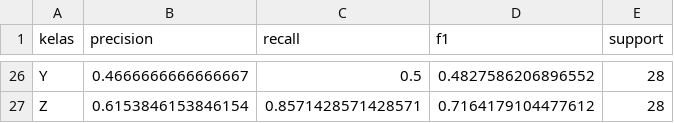
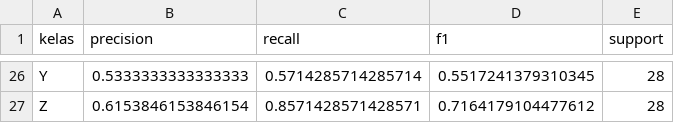
Before and after one commit to loeychanpy/Bisindo-cv, a CSV file: results/transfer/v3_head/per_class_test.csv, drawn as a sheet; only a part is shown, gaps mark what is left out; the diff covers the shown part only; the diff names each change by its address in the sheet, - before the commit and + after, or states it on an @@ line.

```diff
--- a/results/transfer/v3_head/per_class_test.csv
+++ b/results/transfer/v3_head/per_class_test.csv
-B26 (precision): 0.4666666666666667
+B26 (precision): 0.5333333333333333
-C26 (recall): 0.5
+C26 (recall): 0.5714285714285714
-D26 (f1): 0.4827586206896552
+D26 (f1): 0.5517241379310345
```
Also changed, not shown: 62 edited cells elsewhere in this file, results/transfer/v3_head/confusion_matrix_test.csv, results/transfer/v3_head/predictions_test.csv, 18 other files.
